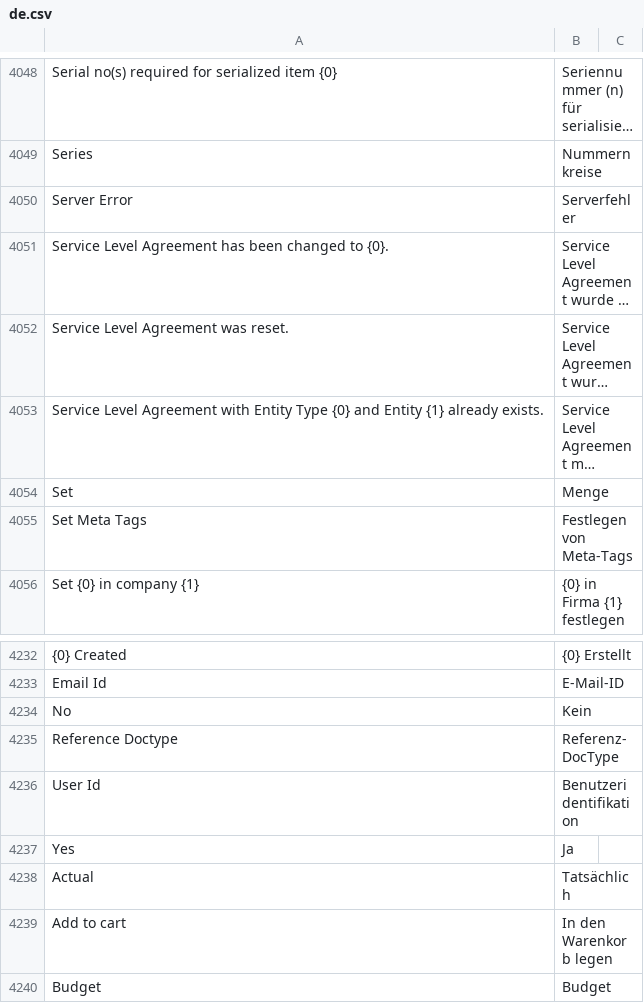
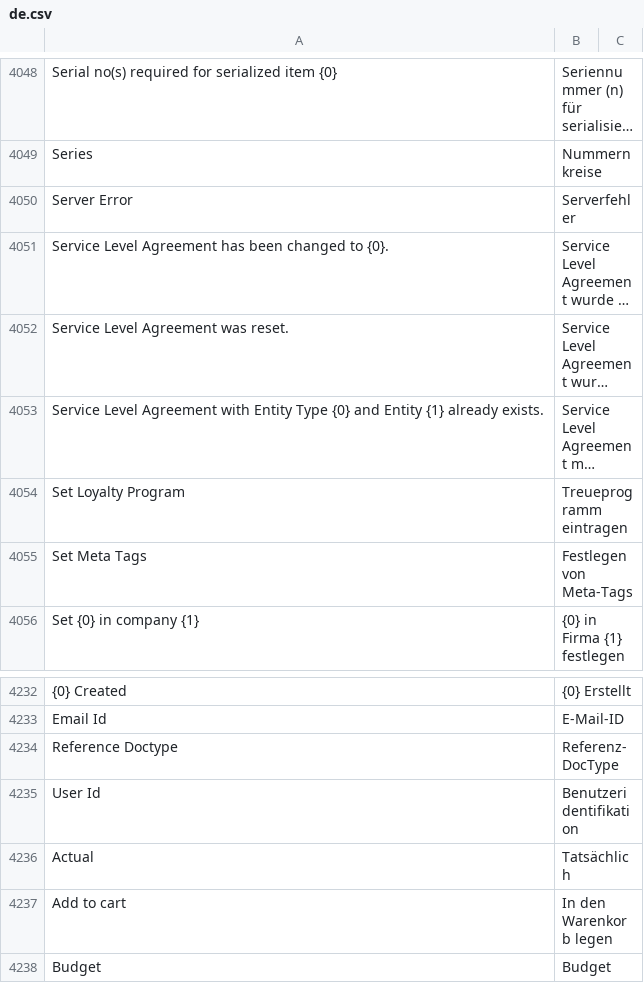
Before and after one commit to techyst-net/nexyst, a CSV file: erpnext/translations/de.csv, drawn as a sheet; only a part is shown, gaps mark what is left out; long unchanged cells end in …; removed rows and columns are numbered as before the commit, all else as after; the diff names each change by its address in the sheet, - before the commit and + after, or states it on an @@ line.

Commit message:
fix: german translations (#31732)

```diff
--- a/erpnext/translations/de.csv
+++ b/erpnext/translations/de.csv
-row 4054: Set | Menge
+row 4054: Set Loyalty Program | Treueprogramm eintragen
-row 4234: No | Kein
-row 4237: Yes | Ja
```
Also changed, not shown: 1 other file.
